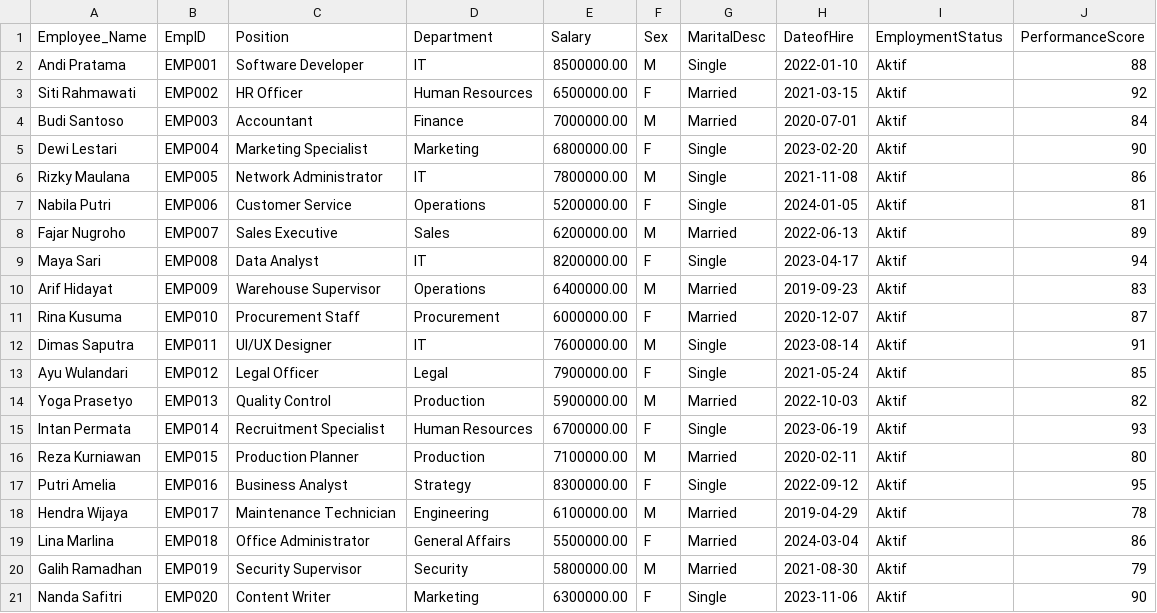
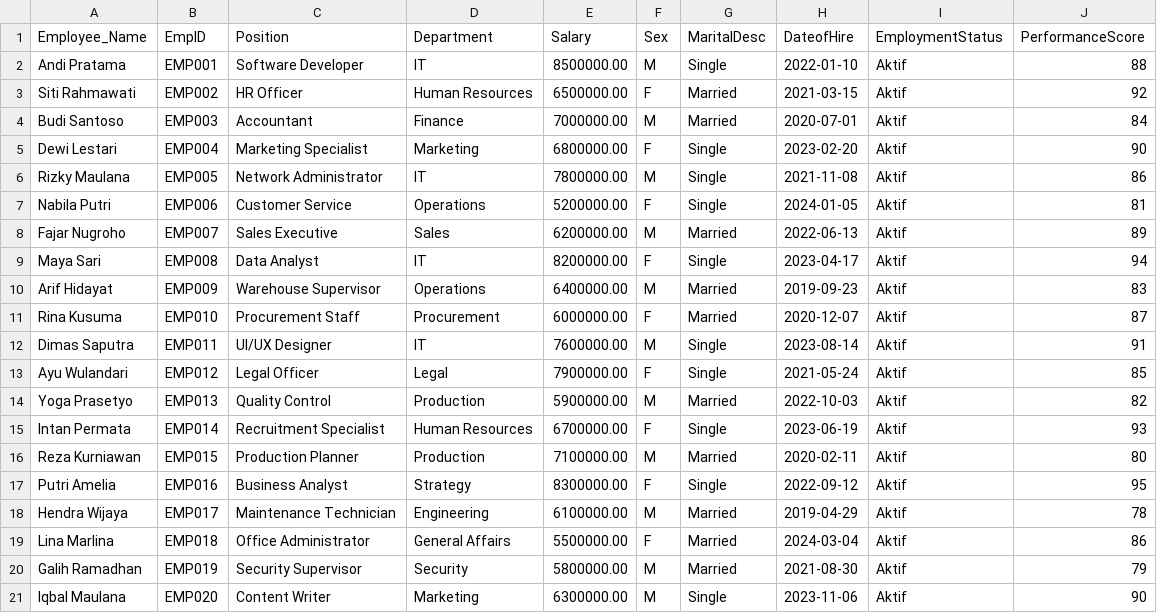
Before and after one commit to IqbalMaulanaHakim05/ConsComp-Dashboard, a CSV file: Dashboard/data/HRDataset_v14-selected-columns.csv, drawn as a sheet.

```diff
--- a/Dashboard/data/HRDataset_v14-selected-columns.csv
+++ b/Dashboard/data/HRDataset_v14-selected-columns.csv
@@ -20,2 +20,2 @@
 "Galih Ramadhan",EMP019,"Security Supervisor",Security,5800000.00,M,Married,2021-08-30,Aktif,79
-"Nanda Safitri",EMP020,"Content Writer",Marketing,6300000.00,F,Single,2023-11-06,Aktif,90
+"Iqbal Maulana",EMP020,"Content Writer",Marketing,6300000.00,M,Single,2023-11-06,Aktif,90
```
Also changed, not shown: 18 other files.
